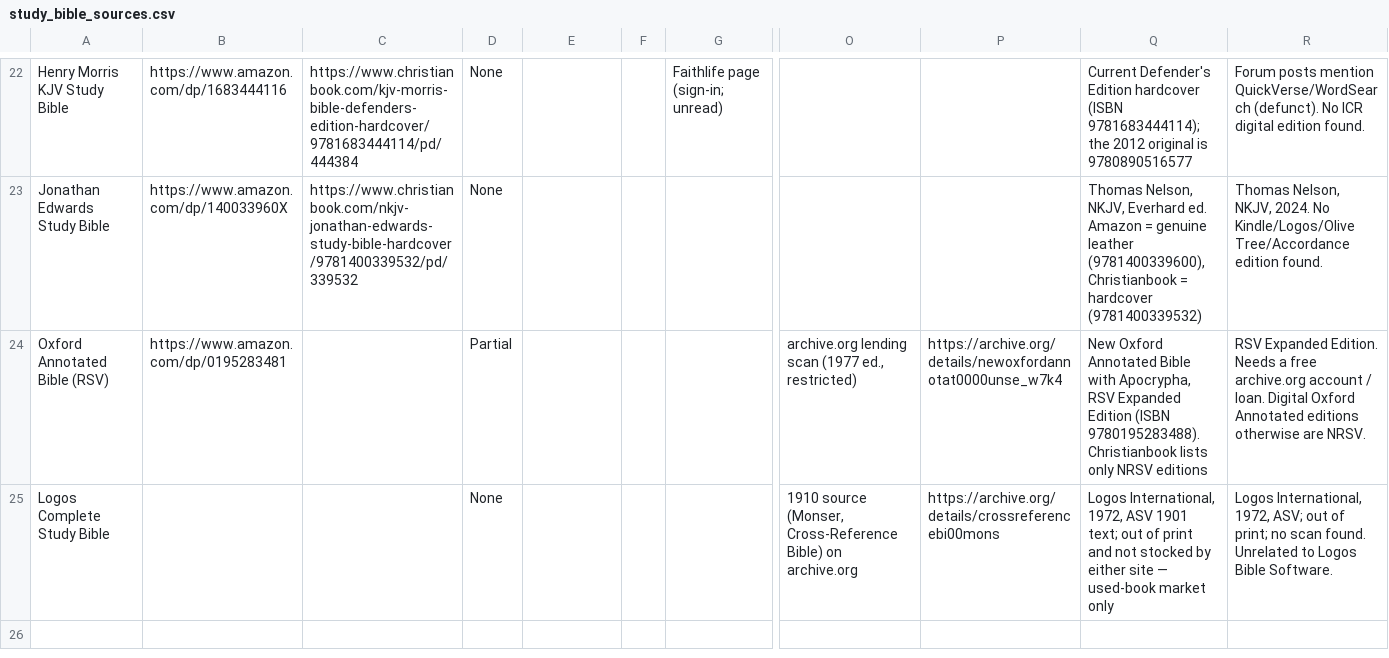
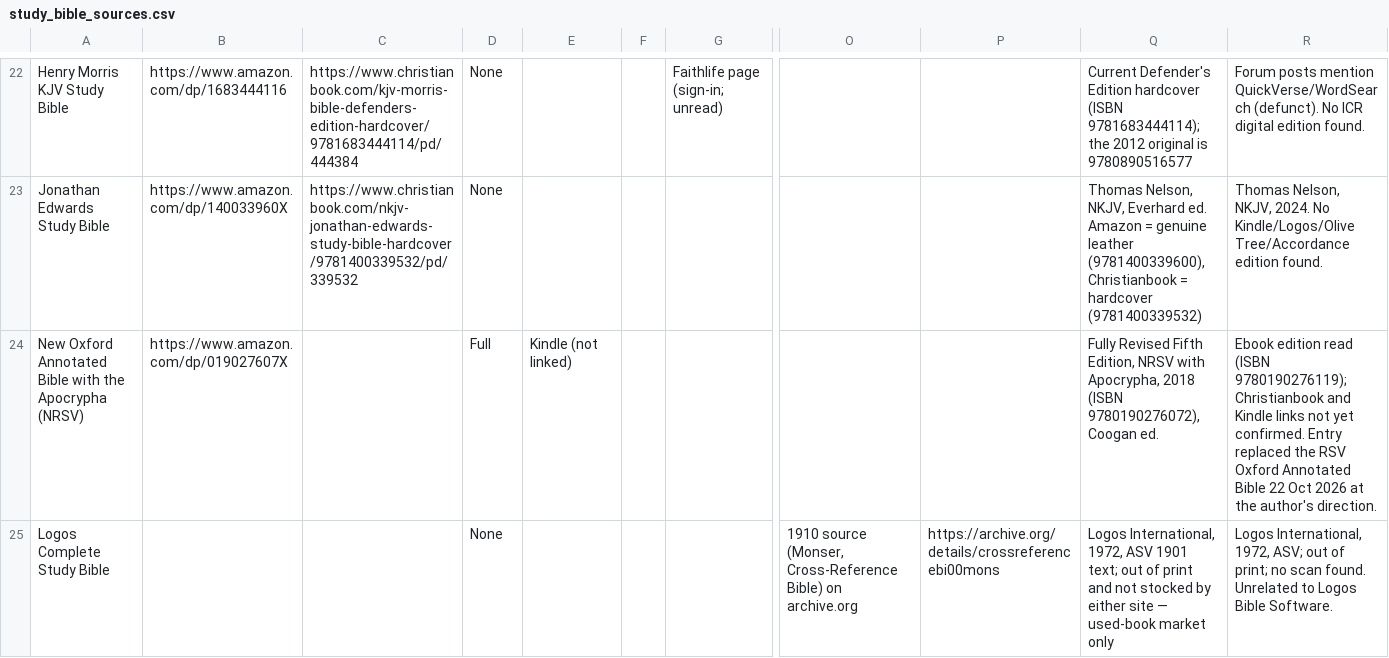
Before and after one commit to jamesdlowery/a_Bible_study_primer, a CSV file: build/verifications/study_bible_sources.csv, drawn as a sheet; only a part is shown, gaps mark what is left out; removed rows and columns are numbered as before the commit, all else as after; rows hold the shown columns only; the diff names each change by its address in the sheet, - before the commit and + after, or states it on an @@ line.

Commit message:
Replace the RSV Oxford Annotated Bible with the New Oxford Annotated Bible (NRSV) and verify it from the 2018 ebook

```diff
--- a/build/verifications/study_bible_sources.csv
+++ b/build/verifications/study_bible_sources.csv
-row 24: Oxford Annotated Bible (RSV) | https://www.amazon.com/dp/0195283481 |  | Partial |  |  |  | archive.org lending scan (1977 ed., restricted) | https://archive.org/details/newoxfordannotat0000unse_w7k4 | New Oxford Annotated Bible with Apocrypha, RSV Expanded Edition (ISBN 9780195283488). Christianbook lists only NRSV editions | RSV Expanded Edition. Needs a free archive.org account / loan. Digital Oxford Annotated editions otherwise are NRSV.
+row 24: New Oxford Annotated Bible with the Apocrypha (NRSV) | https://www.amazon.com/dp/019027607X |  | Full | Kindle (not linked) |  |  |  |  | Fully Revised Fifth Edition, NRSV with Apocrypha, 2018 (ISBN 9780190276072), Coogan ed. | Ebook edition read (ISBN 9780190276119); Christianbook and Kindle links not yet confirmed. Entry replaced the RSV Oxford Annotated Bible 22 Oct 2026 at the author's direction.
```
Also changed, not shown: 6 other files.
